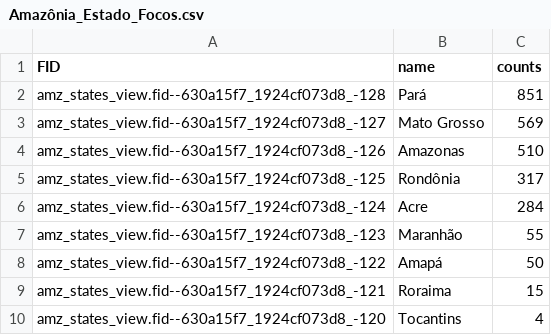
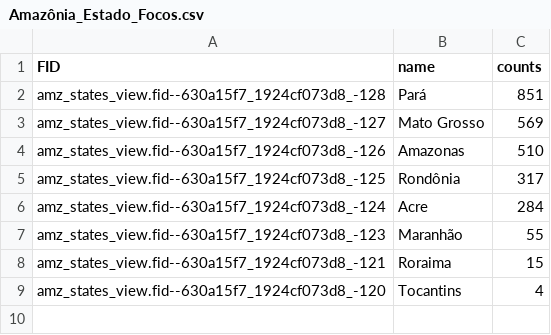
Before and after one commit to LuanCGN/Analise-Queimadas-Brasil-2024, a CSV file: Amazônia_Estado_Focos.csv, drawn as a sheet; the diff names each change by its address in the sheet, - before the commit and + after, or states it on an @@ line.

```diff
--- a/Amazônia_Estado_Focos.csv
+++ b/Amazônia_Estado_Focos.csv
-row 8: amz_states_view.fid--630a15f7_1924cf073d8_-122 | Amapá | 50
```
Also changed, not shown: 1 other file.
